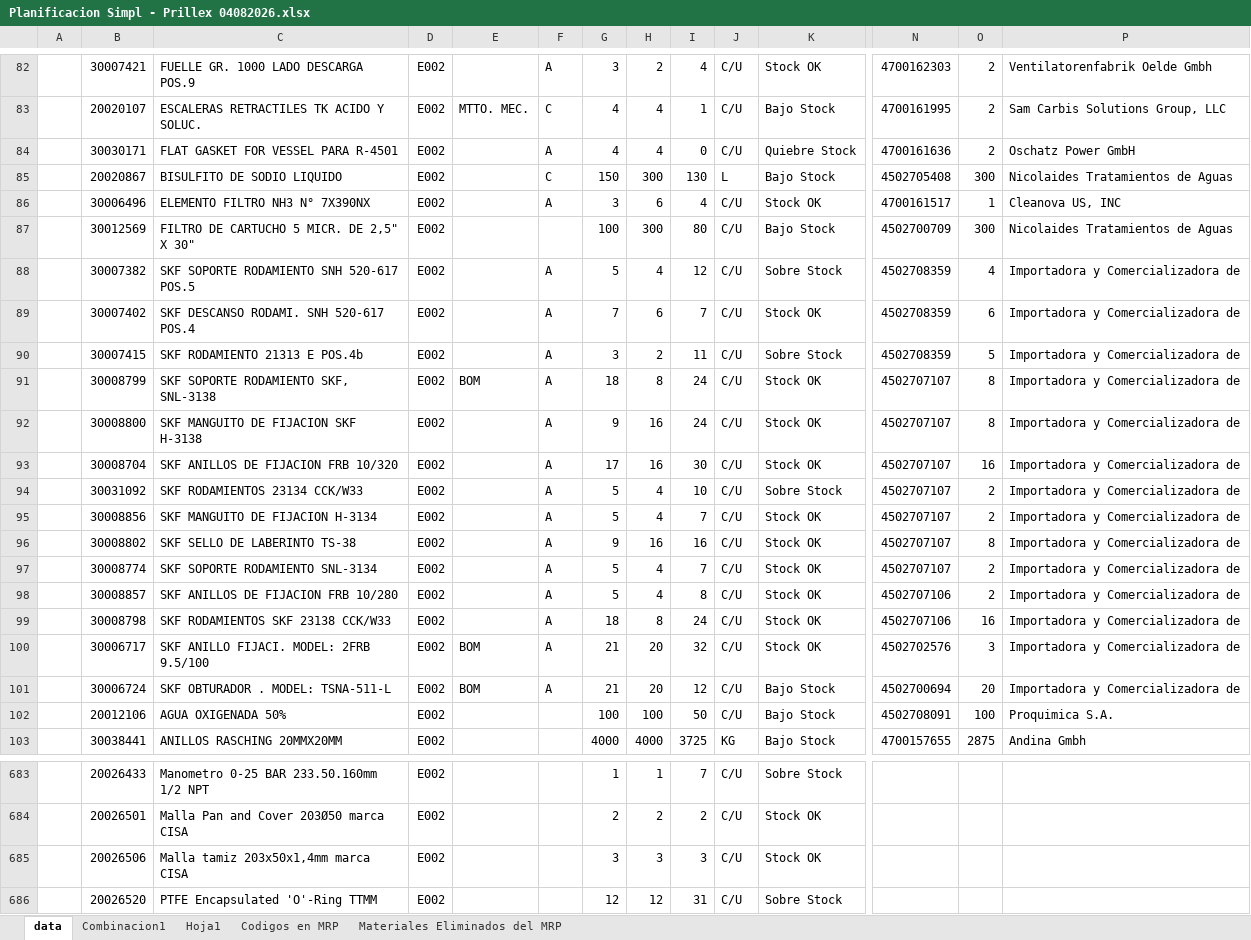
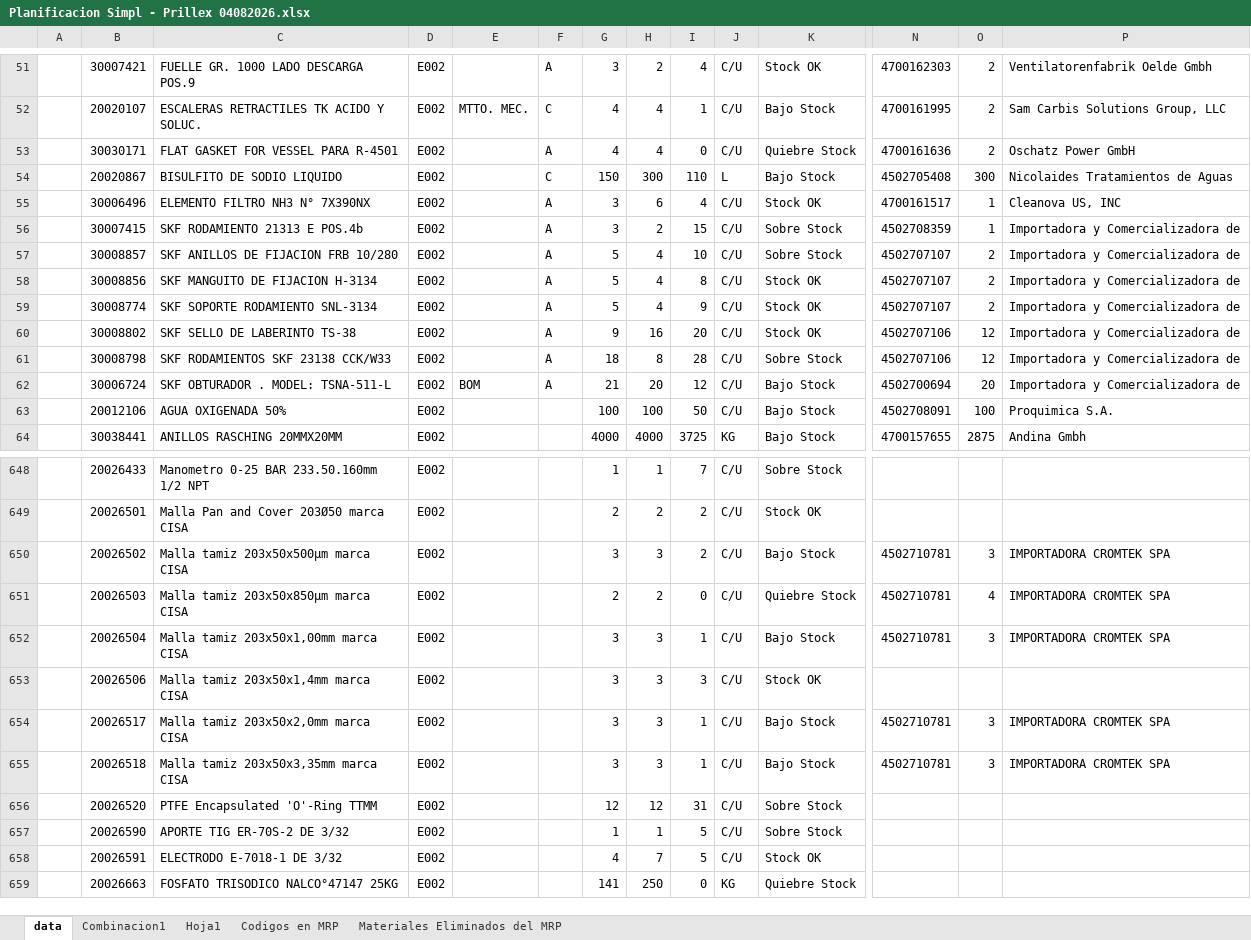
Before and after one commit to francosauriocl/ENAEX-MRP-RIO-LOA, an Excel workbook: mrp-panel-enaex/mrp-panel-enaex/data/MRP/Planificacion Simpl - Prillex 04082026.xlsx, sheet data, drawn as a sheet; only a part is shown, gaps mark what is left out; the shorter side is filled out with more unchanged rows; values as stored, in another font and other column widths than the file's, no cell formats; charts and pictures and conditional formats and table styles not drawn; removed rows and columns are numbered as before the commit, all else as after; rows hold the shown columns only; the diff covers the shown part only; the diff names each change by its address in the sheet, - before the commit and + after, or states it on an @@ line.

```diff
--- a/mrp-panel-enaex/mrp-panel-enaex/data/MRP/Planificacion Simpl - Prillex 04082026.xlsx (sheet data)
+++ b/mrp-panel-enaex/mrp-panel-enaex/data/MRP/Planificacion Simpl - Prillex 04082026.xlsx (sheet data)
-I54: 130
+I54: 110
-row 87:  | 30012569 | FILTRO DE CARTUCHO 5 MICR. DE 2,5" X 30" | E002 |  |  | 100 | 300 | 80 | C/U | Bajo Stock | 4502700709 | 300 | Nicolaides Tratamientos de Aguas
-row 88:  | 30007382 | SKF SOPORTE RODAMIENTO SNH 520-617 POS.5 | E002 |  | A | 5 | 4 | 12 | C/U | Sobre Stock | 4502708359 | 4 | Importadora y Comercializadora de
-row 89:  | 30007402 | SKF DESCANSO RODAMI. SNH 520-617 POS.4 | E002 |  | A | 7 | 6 | 7 | C/U | Stock OK | 4502708359 | 6 | Importadora y Comercializadora de
-I56: 11
+I56: 15
-O56: 5
+O56: 1
-row 91:  | 30008799 | SKF SOPORTE RODAMIENTO SKF, SNL-3138 | E002 | BOM | A | 18 | 8 | 24 | C/U | Stock OK | 4502707107 | 8 | Importadora y Comercializadora de
-row 92:  | 30008800 | SKF MANGUITO DE FIJACION SKF H-3138 | E002 |  | A | 9 | 16 | 24 | C/U | Stock OK | 4502707107 | 8 | Importadora y Comercializadora de
-row 93:  | 30008704 | SKF ANILLOS DE FIJACION FRB 10/320 | E002 |  | A | 17 | 16 | 30 | C/U | Stock OK | 4502707107 | 16 | Importadora y Comercializadora de
-B57: 30031092
+B57: 30008857
-C57: SKF RODAMIENTOS 23134 CCK/W33
+C57: SKF ANILLOS DE FIJACION FRB 10/280
-I58: 7
+I58: 8
-row 96:  | 30008802 | SKF SELLO DE LABERINTO TS-38 | E002 |  | A | 9 | 16 | 16 | C/U | Stock OK | 4502707107 | 8 | Importadora y Comercializadora de
-I59: 7
+I59: 9
-B60: 30008857
+B60: 30008802
-C60: SKF ANILLOS DE FIJACION FRB 10/280
+C60: SKF SELLO DE LABERINTO TS-38
-G60: 5
+G60: 9
-H60: 4
+H60: 16
-I60: 8
+I60: 20
-O60: 2
+O60: 12
-I61: 24
+I61: 28
-K61: Stock OK
+K61: Sobre Stock
-O61: 16
+O61: 12
-row 100:  | 30006717 | SKF ANILLO FIJACI. MODEL: 2FRB 9.5/100 | E002 | BOM | A | 21 | 20 | 32 | C/U | Stock OK | 4502702576 | 3 | Importadora y Comercializadora de
+row 650:  | 20026502 | Malla tamiz 203x50x500µm marca CISA | E002 |  |  | 3 | 3 | 2 | C/U | Bajo Stock | 4502710781 | 3 | IMPORTADORA CROMTEK SPA
+row 651:  | 20026503 | Malla tamiz 203x50x850µm marca CISA | E002 |  |  | 2 | 2 | 0 | C/U | Quiebre Stock | 4502710781 | 4 | IMPORTADORA CROMTEK SPA
+row 652:  | 20026504 | Malla tamiz 203x50x1,00mm marca CISA | E002 |  |  | 3 | 3 | 1 | C/U | Bajo Stock | 4502710781 | 3 | IMPORTADORA CROMTEK SPA
+row 654:  | 20026517 | Malla tamiz 203x50x2,0mm marca CISA | E002 |  |  | 3 | 3 | 1 | C/U | Bajo Stock | 4502710781 | 3 | IMPORTADORA CROMTEK SPA
+row 655:  | 20026518 | Malla tamiz 203x50x3,35mm marca CISA | E002 |  |  | 3 | 3 | 1 | C/U | Bajo Stock | 4502710781 | 3 | IMPORTADORA CROMTEK SPA
```
Also changed, not shown: 52 added rows, 49 removed rows, 28 moved rows and 127 edited cells elsewhere in this sheet, cell formats.
